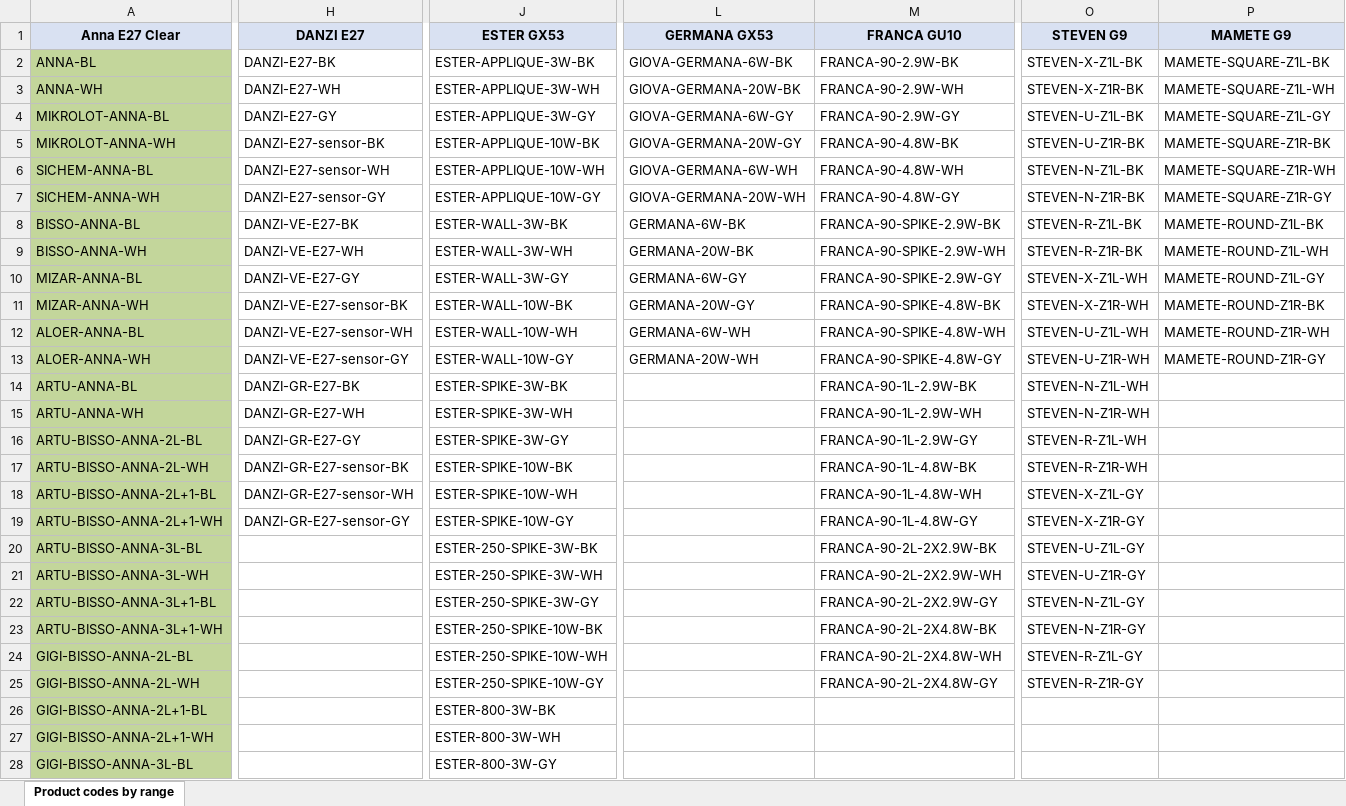
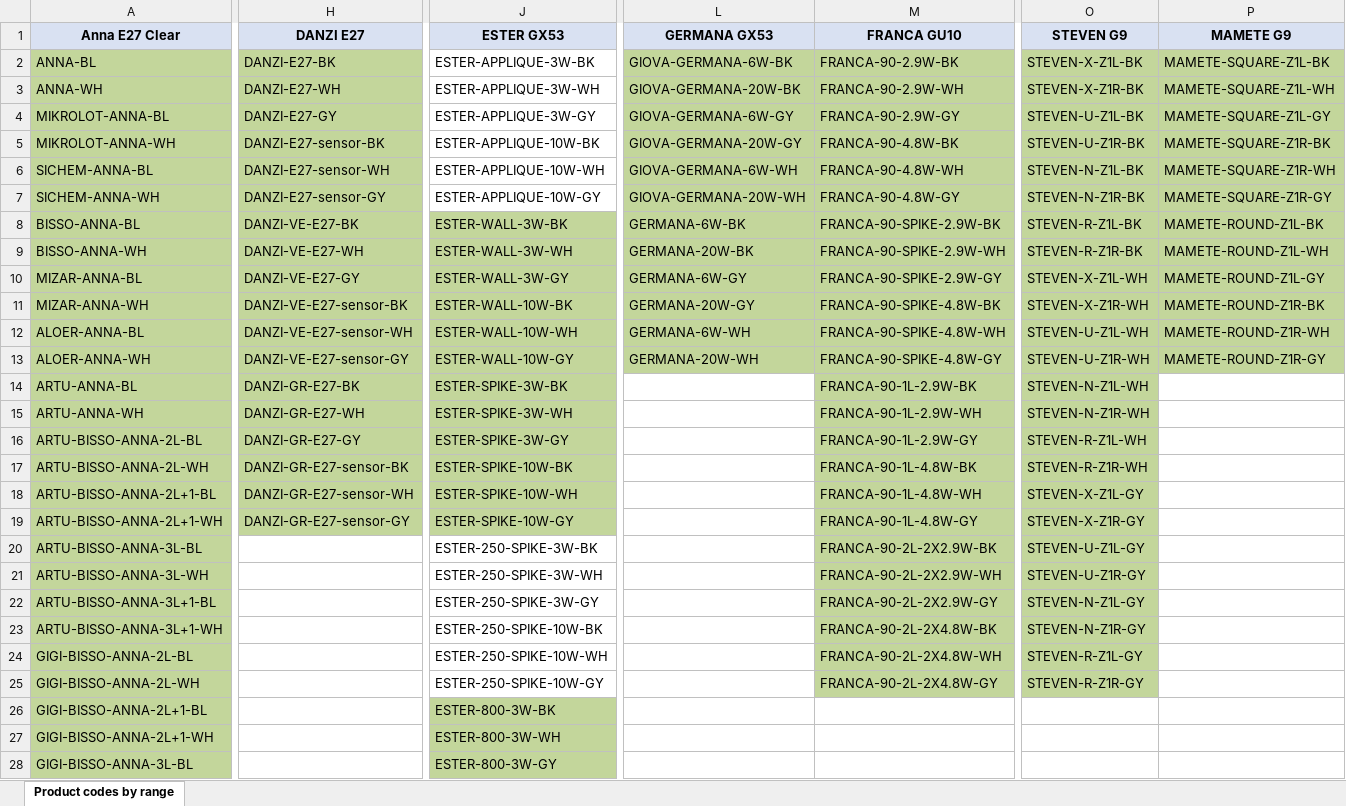
Before and after one commit to westcorkelectrical-wq/product-images, an Excel workbook: SUMMARY.xlsx, sheet Product codes by range, drawn as a sheet; only a part is shown, gaps mark what is left out; values as stored, in another font and other column widths than the file's, no borders; the diff covers the shown part only; the diff names each change by its address in the sheet, - before the commit and + after, or states it on an @@ line.

```diff
--- a/SUMMARY.xlsx (sheet Product codes by range)
+++ b/SUMMARY.xlsx (sheet Product codes by range)
-H2:H19 fill: none
+H2:H19 fill: #C3D69B
-L2:M13 fill: none
+L2:M13 fill: #C3D69B
-O2:P13 fill: none
+O2:P13 fill: #C3D69B
-J8:J19 fill: none
+J8:J19 fill: #C3D69B
-M14:M25 fill: none
+M14:M25 fill: #C3D69B
-O14:O25 fill: none
+O14:O25 fill: #C3D69B
-J26:J28 fill: none
+J26:J28 fill: #C3D69B
```
Also changed, not shown: cell formats elsewhere in this sheet, 13 other files.
